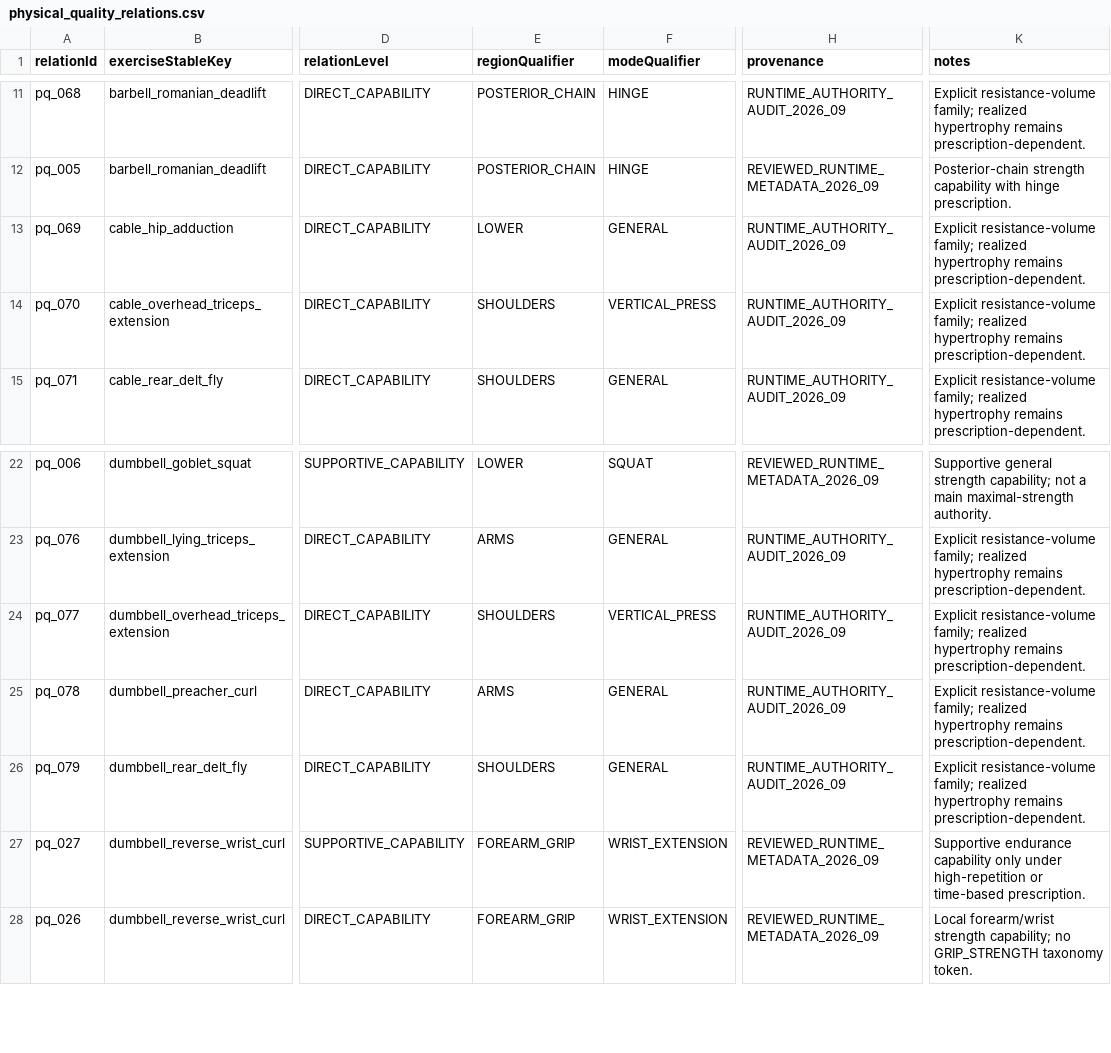
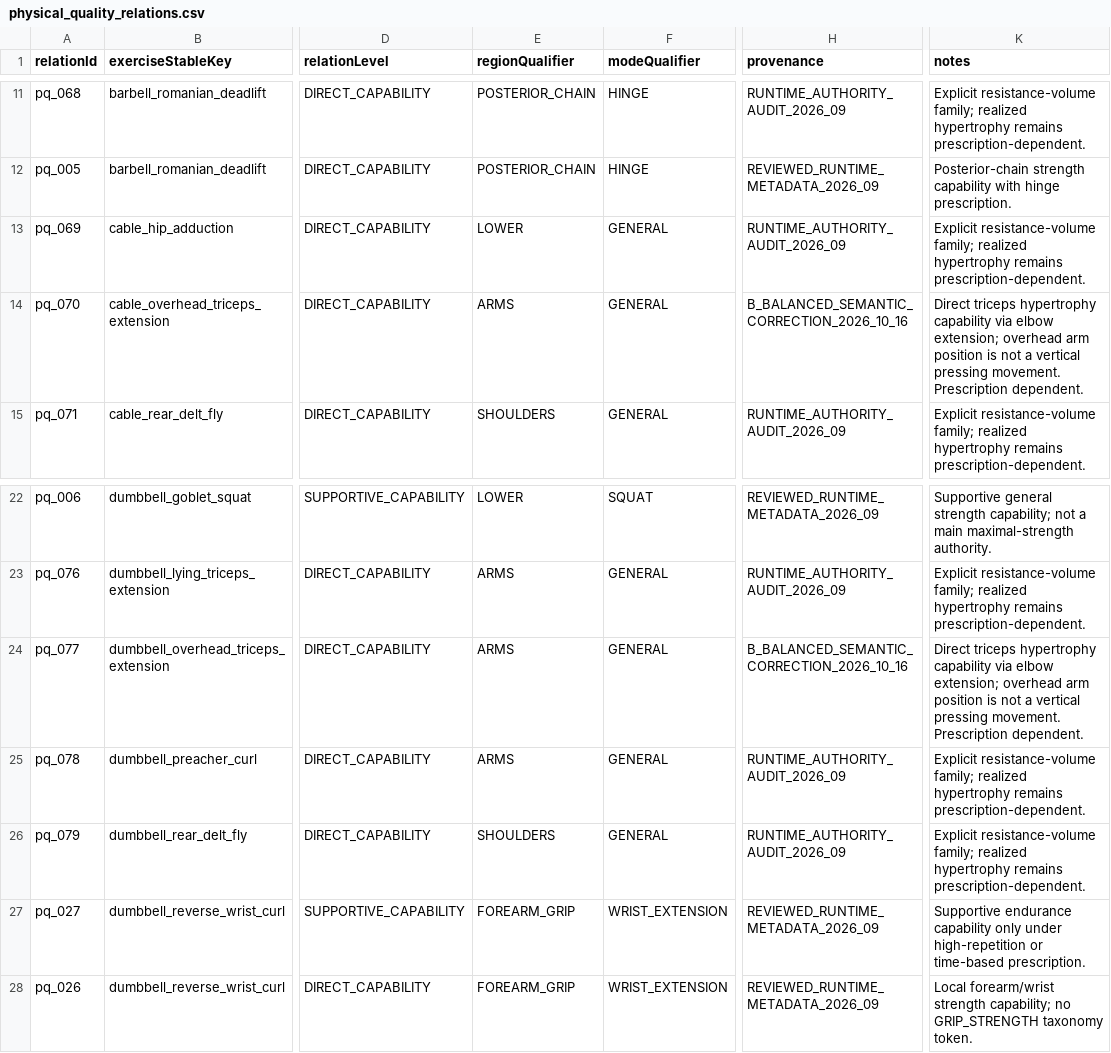
Before and after one commit to Mascollel-Ko/WhatYouGottaDo, a CSV file: app/src/main/assets/metadata/canonical_v1/physical_quality_relations.csv, drawn as a sheet; only a part is shown, gaps mark what is left out; the diff names each change by its address in the sheet, - before the commit and + after, or states it on an @@ line.

Commit message:
fix(metadata): classify overhead triceps extensions as arm hypertrophy

```diff
--- a/app/src/main/assets/metadata/canonical_v1/physical_quality_relations.csv
+++ b/app/src/main/assets/metadata/canonical_v1/physical_quality_relations.csv
-E14 (regionQualifier): SHOULDERS
+E14 (regionQualifier): ARMS
-F14 (modeQualifier): VERTICAL_PRESS
+F14 (modeQualifier): GENERAL
-H14 (provenance): RUNTIME_AUTHORITY_AUDIT_2026_09
+H14 (provenance): B_BALANCED_SEMANTIC_CORRECTION_2026_10_16
-K14 (notes): Explicit resistance-volume family; realized hypertrophy remains prescription-dependent.
+K14 (notes): Direct triceps hypertrophy capability via elbow extension; overhead arm position is not a vertical pressing movement. Prescription dependent.
-E24 (regionQualifier): SHOULDERS
+E24 (regionQualifier): ARMS
-F24 (modeQualifier): VERTICAL_PRESS
+F24 (modeQualifier): GENERAL
-H24 (provenance): RUNTIME_AUTHORITY_AUDIT_2026_09
+H24 (provenance): B_BALANCED_SEMANTIC_CORRECTION_2026_10_16
-K24 (notes): Explicit resistance-volume family; realized hypertrophy remains prescription-dependent.
+K24 (notes): Direct triceps hypertrophy capability via elbow extension; overhead arm position is not a vertical pressing movement. Prescription dependent.
```
